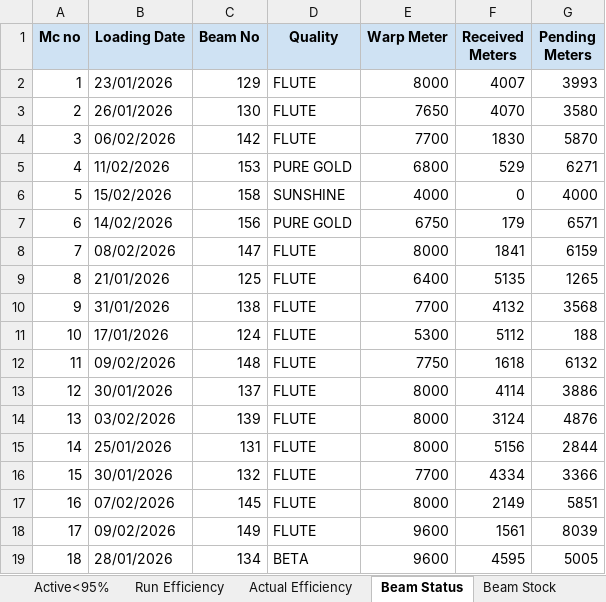
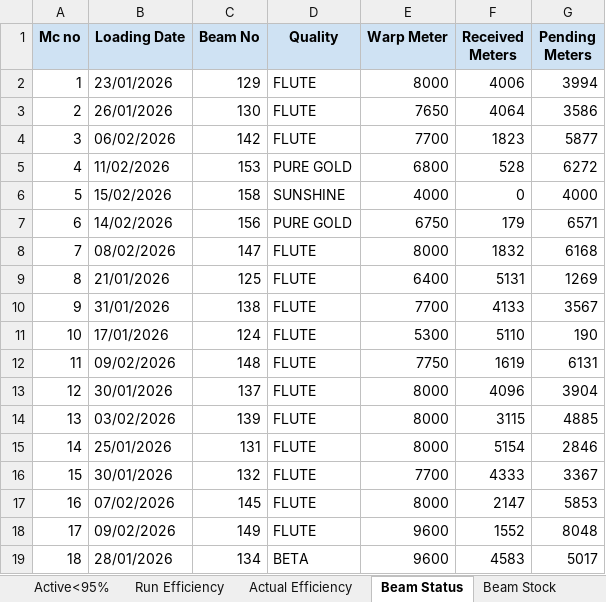
Before and after one commit to avishiki/TexWeaves, an Excel workbook: Waterjet Efficiency Shiftwise.xlsx, sheet Beam Status, drawn as a sheet; only a part is shown; values as stored, in another font and other column widths than the file's, no borders; the diff covers the shown part only; the diff names each change by its address in the sheet, - before the commit and + after, or states it on an @@ line.

```diff
--- a/Waterjet Efficiency Shiftwise.xlsx (sheet Beam Status)
+++ b/Waterjet Efficiency Shiftwise.xlsx (sheet Beam Status)
-F2 (Received Meters): 4007
+F2 (Received Meters): 4006
-G2 (Pending Meters): 3993
+G2 (Pending Meters): 3994
-F3 (Received Meters): 4070
+F3 (Received Meters): 4064
-G3 (Pending Meters): 3580
+G3 (Pending Meters): 3586
-F4 (Received Meters): 1830
+F4 (Received Meters): 1823
-G4 (Pending Meters): 5870
+G4 (Pending Meters): 5877
-F5 (Received Meters): 529
+F5 (Received Meters): 528
-G5 (Pending Meters): 6271
+G5 (Pending Meters): 6272
-F8 (Received Meters): 1841
+F8 (Received Meters): 1832
-G8 (Pending Meters): 6159
+G8 (Pending Meters): 6168
-F9 (Received Meters): 5135
+F9 (Received Meters): 5131
-G9 (Pending Meters): 1265
+G9 (Pending Meters): 1269
-F10 (Received Meters): 4132
+F10 (Received Meters): 4133
-G10 (Pending Meters): 3568
+G10 (Pending Meters): 3567
-F11 (Received Meters): 5112
+F11 (Received Meters): 5110
-G11 (Pending Meters): 188
+G11 (Pending Meters): 190
-F12 (Received Meters): 1618
+F12 (Received Meters): 1619
-G12 (Pending Meters): 6132
+G12 (Pending Meters): 6131
-F13 (Received Meters): 4114
+F13 (Received Meters): 4096
-G13 (Pending Meters): 3886
+G13 (Pending Meters): 3904
-F14 (Received Meters): 3124
+F14 (Received Meters): 3115
-G14 (Pending Meters): 4876
+G14 (Pending Meters): 4885
-F15 (Received Meters): 5156
+F15 (Received Meters): 5154
-G15 (Pending Meters): 2844
+G15 (Pending Meters): 2846
-F16 (Received Meters): 4334
+F16 (Received Meters): 4333
-G16 (Pending Meters): 3366
+G16 (Pending Meters): 3367
-F17 (Received Meters): 2149
+F17 (Received Meters): 2147
-G17 (Pending Meters): 5851
+G17 (Pending Meters): 5853
-F18 (Received Meters): 1561
+F18 (Received Meters): 1552
-G18 (Pending Meters): 8039
+G18 (Pending Meters): 8048
-F19 (Received Meters): 4595
+F19 (Received Meters): 4583
-G19 (Pending Meters): 5005
+G19 (Pending Meters): 5017
```
Also changed, not shown: 14 edited cells elsewhere in this sheet, sheet Key Takeaways, sheet Beam Stock, BEAM BOOK.xlsx.
